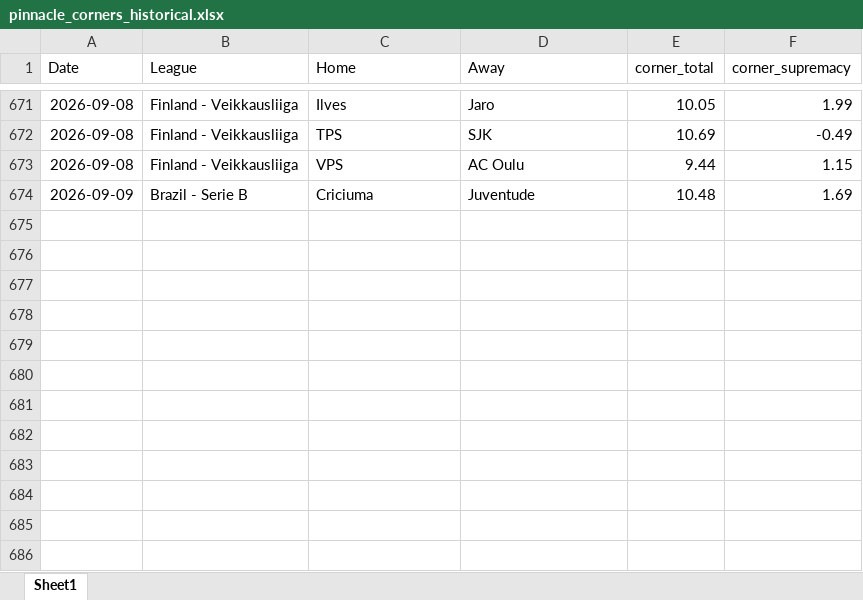
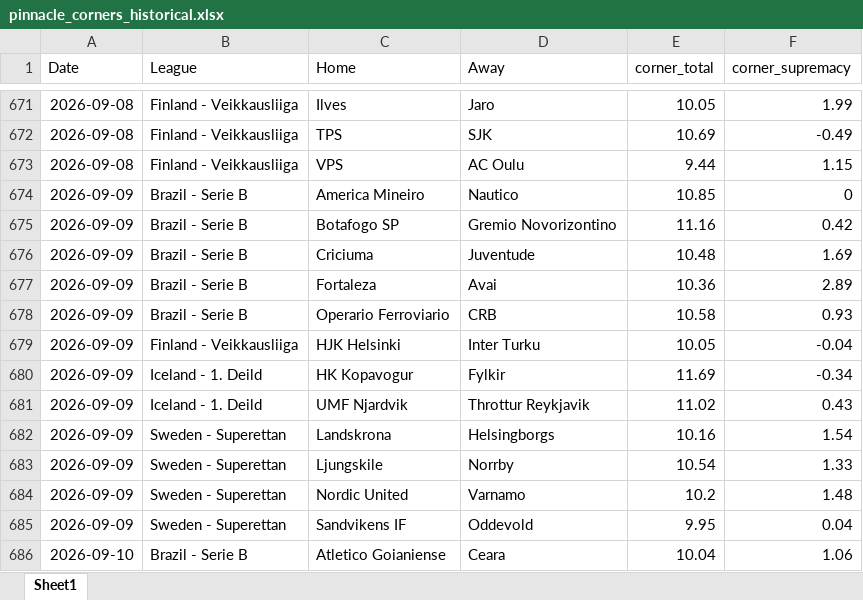
Before and after one commit to super-luke-chambers/pin_scraper, an Excel workbook: outputs/pinnacle_corners_historical.xlsx, sheet Sheet1, drawn as a sheet; only a part is shown, gaps mark what is left out; values as stored, in another font and other column widths than the file's, no borders; the diff names each change by its address in the sheet, - before the commit and + after, or states it on an @@ line.

```diff
--- a/outputs/pinnacle_corners_historical.xlsx (sheet Sheet1)
+++ b/outputs/pinnacle_corners_historical.xlsx (sheet Sheet1)
+row 674: 2026-09-09 | Brazil - Serie B | America Mineiro | Nautico | 10.85 | 0
+row 675: 2026-09-09 | Brazil - Serie B | Botafogo SP | Gremio Novorizontino | 11.16 | 0.42
+row 677: 2026-09-09 | Brazil - Serie B | Fortaleza | Avai | 10.36 | 2.89
+row 678: 2026-09-09 | Brazil - Serie B | Operario Ferroviario | CRB | 10.58 | 0.93
+row 679: 2026-09-09 | Finland - Veikkausliiga | HJK Helsinki | Inter Turku | 10.05 | -0.04
+row 680: 2026-09-09 | Iceland - 1. Deild | HK Kopavogur | Fylkir | 11.69 | -0.34
+row 681: 2026-09-09 | Iceland - 1. Deild | UMF Njardvik | Throttur Reykjavik | 11.02 | 0.43
+row 682: 2026-09-09 | Sweden - Superettan | Landskrona | Helsingborgs | 10.16 | 1.54
+row 683: 2026-09-09 | Sweden - Superettan | Ljungskile | Norrby | 10.54 | 1.33
+row 684: 2026-09-09 | Sweden - Superettan | Nordic United | Varnamo | 10.2 | 1.48
+row 685: 2026-09-09 | Sweden - Superettan | Sandvikens IF | Oddevold | 9.95 | 0.04
+row 686: 2026-09-10 | Brazil - Serie B | Atletico Goianiense | Ceara | 10.04 | 1.06
```
Also changed, not shown: outputs/pinnacle_odds_data.xlsx, 2 other files.
